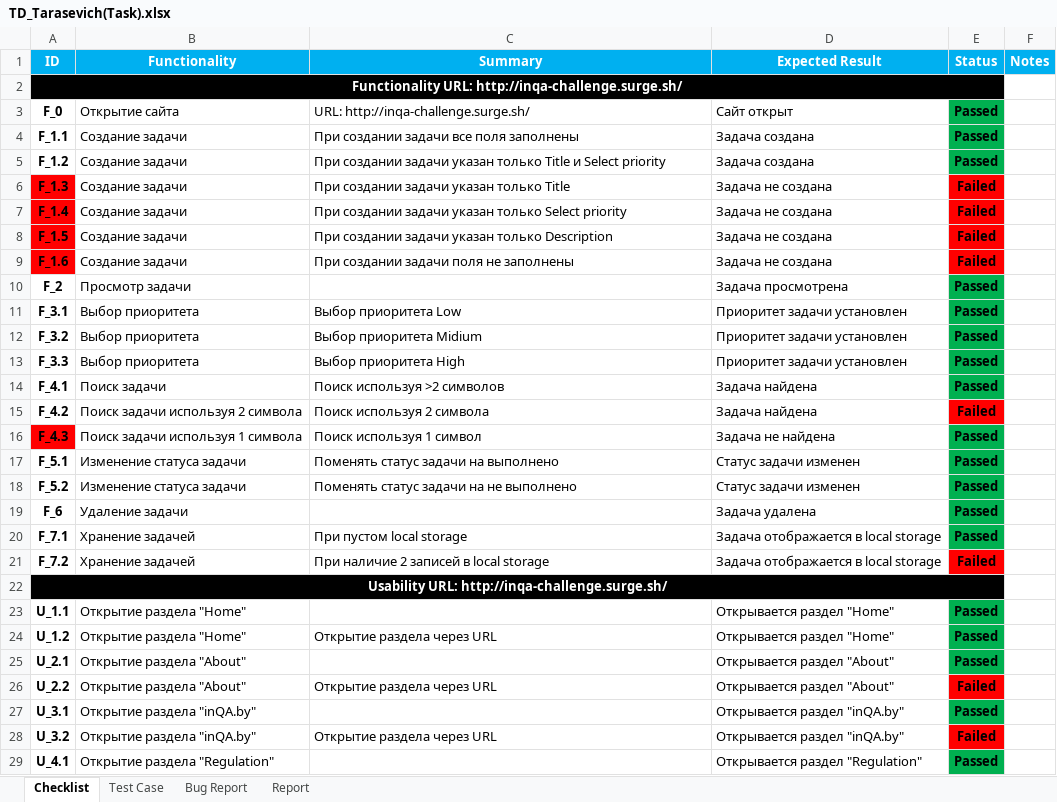
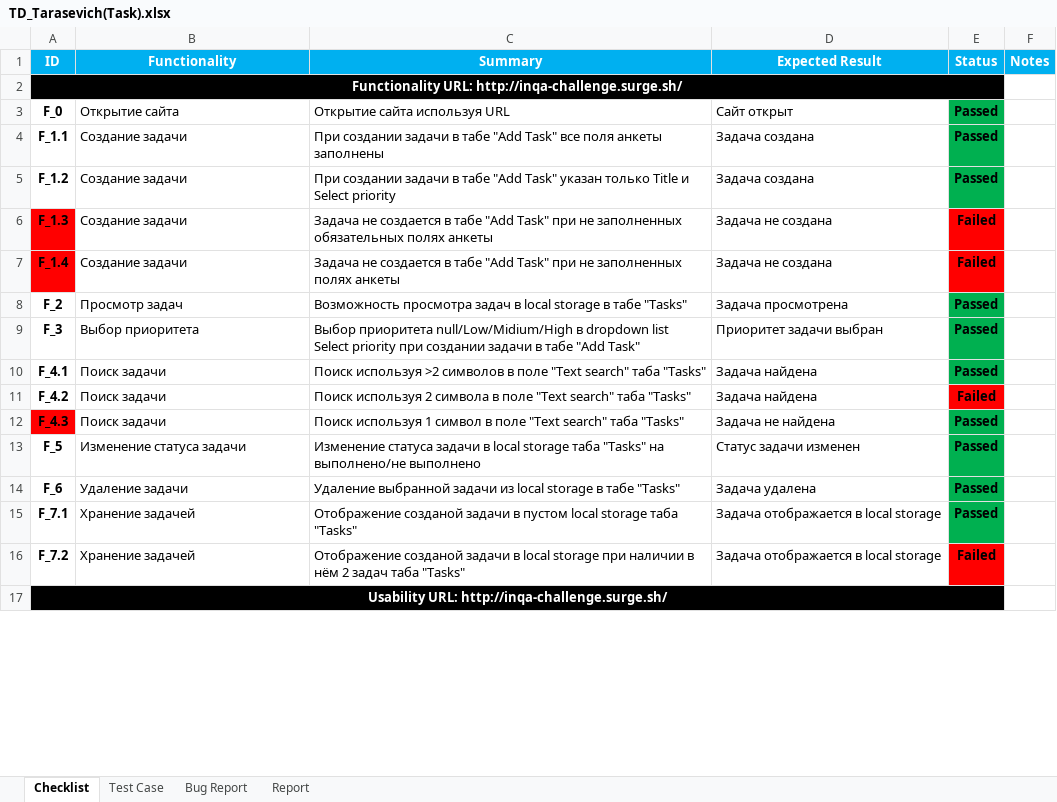
Before and after one commit to LesHaTaR/TMSWork, an Excel workbook: TD_Tarasevich(Task).xlsx, sheet Checklist, drawn as a sheet; only a part is shown; values as stored, in another font and other column widths than the file's, no borders; charts and pictures not drawn; removed rows and columns are numbered as before the commit, all else as after; the diff covers the shown part only; the diff names each change by its address in the sheet, - before the commit and + after, or states it on an @@ line.

Commit message:
Update TD_Tarasevich(Task).xlsx

```diff
--- a/TD_Tarasevich(Task).xlsx (sheet Checklist)
+++ b/TD_Tarasevich(Task).xlsx (sheet Checklist)
-C3 (Summary): URL: http://inqa-challenge.surge.sh/
+C3 (Summary): Открытие сайта используя URL
-C4 (Summary): …создании задачи все поля заполнены
+C4 (Summary): …создании задачи в табе "Add Task" все поля анкеты заполнены
-C5 (Summary): …создании задачи указан только…
+C5 (Summary): …создании задачи в табе "Add Task" указан только…
-C6 (Summary): При создании задачи указан только Title
+C6 (Summary): Задача не создается в табе "Add Task" при не заполненных обязательных полях анкеты
-C7 (Summary): При создании задачи указан только Select priority
+C7 (Summary): Задача не создается в табе "Add Task" при не заполненных полях анкеты
-row 8: F_1.5 | Создание задачи | При создании задачи указан только Description | Задача не создана | Failed
-row 9: F_1.6 | Создание задачи | При создании задачи поля не заполнены | Задача не создана | Failed
-B8 (Functionality): Просмотр задачи
+B8 (Functionality): Просмотр задач
-C8 (Summary): (empty)
+C8 (Summary): Возможность просмотра задач в local storage в табе "Tasks"
-row 11: F_3.1 | Выбор приоритета | Выбор приоритета Low | Приоритет задачи установлен | Passed
-A9 (ID): F_3.2
+A9 (ID): F_3
-C9 (Summary): Выбор приоритета Midium
+C9 (Summary): Выбор приоритета null/Low/Midium/High в dropdown list Select priority при создании задачи в табе "Add Task"
-D9 (Expected Result): Приоритет задачи установлен
+D9 (Expected Result): Приоритет задачи выбран
-row 13: F_3.3 | Выбор приоритета | Выбор приоритета High | Приоритет задачи установлен | Passed
-C10 (Summary): Поиск используя >2 символов
+C10 (Summary): Поиск используя >2 символов в поле "Text search" табa "Tasks"
-B11 (Functionality): Поиск задачи используя 2 символа
+B11 (Functionality): Поиск задачи
-C11 (Summary): Поиск используя 2 символа
+C11 (Summary): Поиск используя 2 символа в поле "Text search" табa "Tasks"
-B12 (Functionality): Поиск задачи используя 1 символа
+B12 (Functionality): Поиск задачи
-C12 (Summary): Поиск используя 1 символ
+C12 (Summary): Поиск используя 1 символ в поле "Text search" табa "Tasks"
-row 17: F_5.1 | Изменение статуса задачи | Поменять статус задачи на выполнено | Статус задачи изменен | Passed
-A13 (ID): F_5.2
+A13 (ID): F_5
-C13 (Summary): Поменять статус задачи на не выполнено
+C13 (Summary): Изменение статуса задачи в local storage таба "Tasks" на выполнено/не выполнено
-C14 (Summary): (empty)
+C14 (Summary): Удаление выбранной задачи из local storage в табе "Tasks"
-C15 (Summary): При пустом local storage
+C15 (Summary): Отображение созданой задачи в пустом local storage таба "Tasks"
-C16 (Summary): При наличие 2 записей в local storage
+C16 (Summary): Отображение созданой задачи в local storage при наличии в нём 2 задач таба "Tasks"
-row 23: U_1.1 | Открытие раздела "Home" |  | Открывается раздел "Home" | Passed
-row 24: U_1.2 | Открытие раздела "Home" | Открытие раздела через URL | Открывается раздел "Home" | Passed
-row 25: U_2.1 | Открытие раздела "About" |  | Открывается раздел "About" | Passed
-row 26: U_2.2 | Открытие раздела "About" | Открытие раздела через URL | Открывается раздел "About" | Failed
-row 27: U_3.1 | Открытие раздела "inQA.by" |  | Открывается раздел "inQA.by" | Passed
-row 28: U_3.2 | Открытие раздела "inQA.by" | Открытие раздела через URL | Открывается раздел "inQA.by" | Failed
-row 29: U_4.1 | Открытие раздела "Regulation" |  | Открывается раздел "Regulation" | Passed
```
Also changed, not shown: 4 added rows, 10 removed rows, 25 edited cells and cell formats elsewhere in this sheet, sheet Test Case, sheet Bug Report, sheet Report, charts or pictures.
